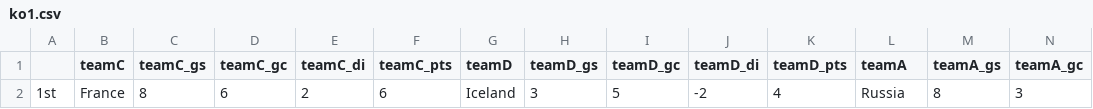
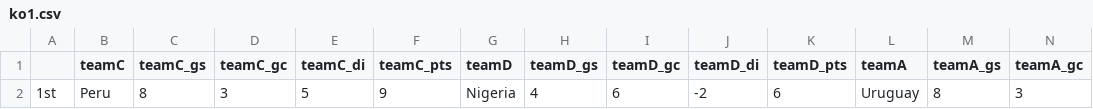
Before and after one commit to lekhuong07/worldcup2018, a CSV file: ko1.csv, drawn as a sheet; only a part is shown; removed rows and columns are numbered as before the commit, all else as after; rows hold the shown columns only; the diff names each change by its address in the sheet, - before the commit and + after, or states it on an @@ line.

```diff
--- a/ko1.csv
+++ b/ko1.csv
-row 2: 1st | France | 8 | 6 | 2 | 6 | Iceland | 3 | 5 | -2 | 4 | Russia | 8 | 3
+row 2: 1st | Peru | 8 | 3 | 5 | 9 | Nigeria | 4 | 6 | -2 | 6 | Uruguay | 8 | 3
```
Also changed, not shown: 2 other files.
